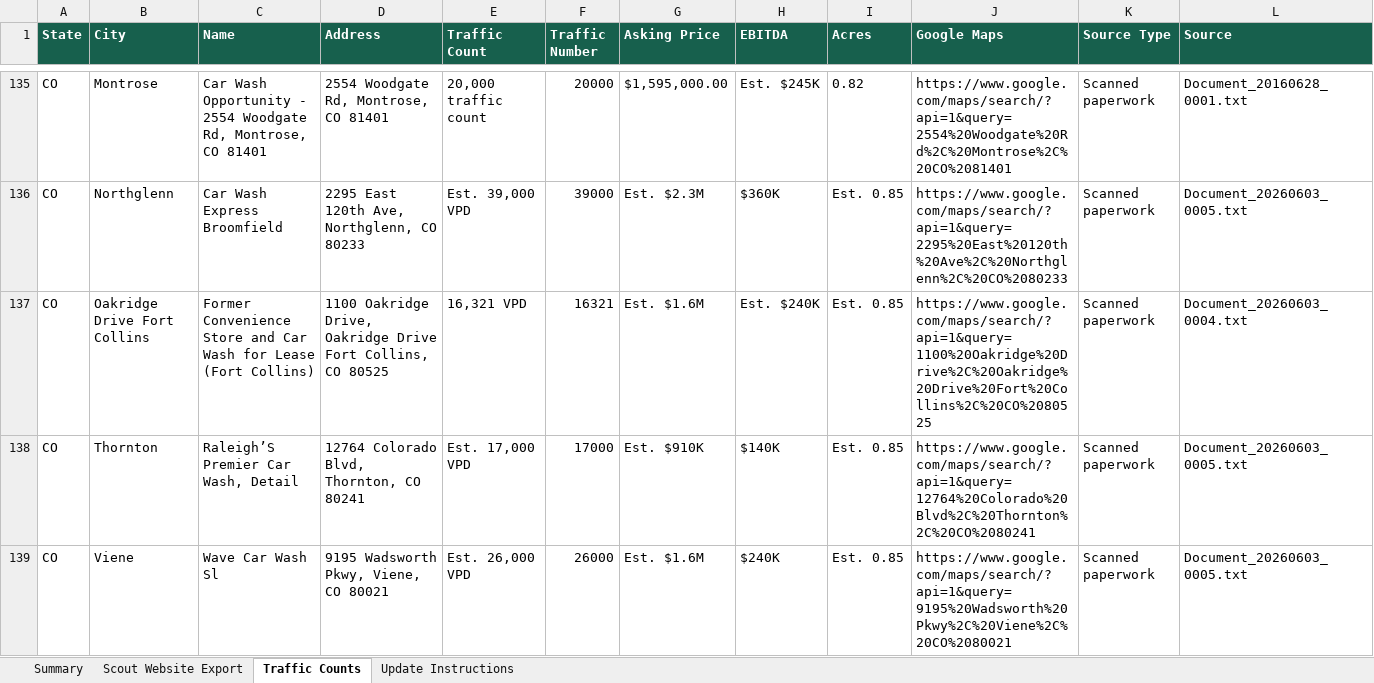
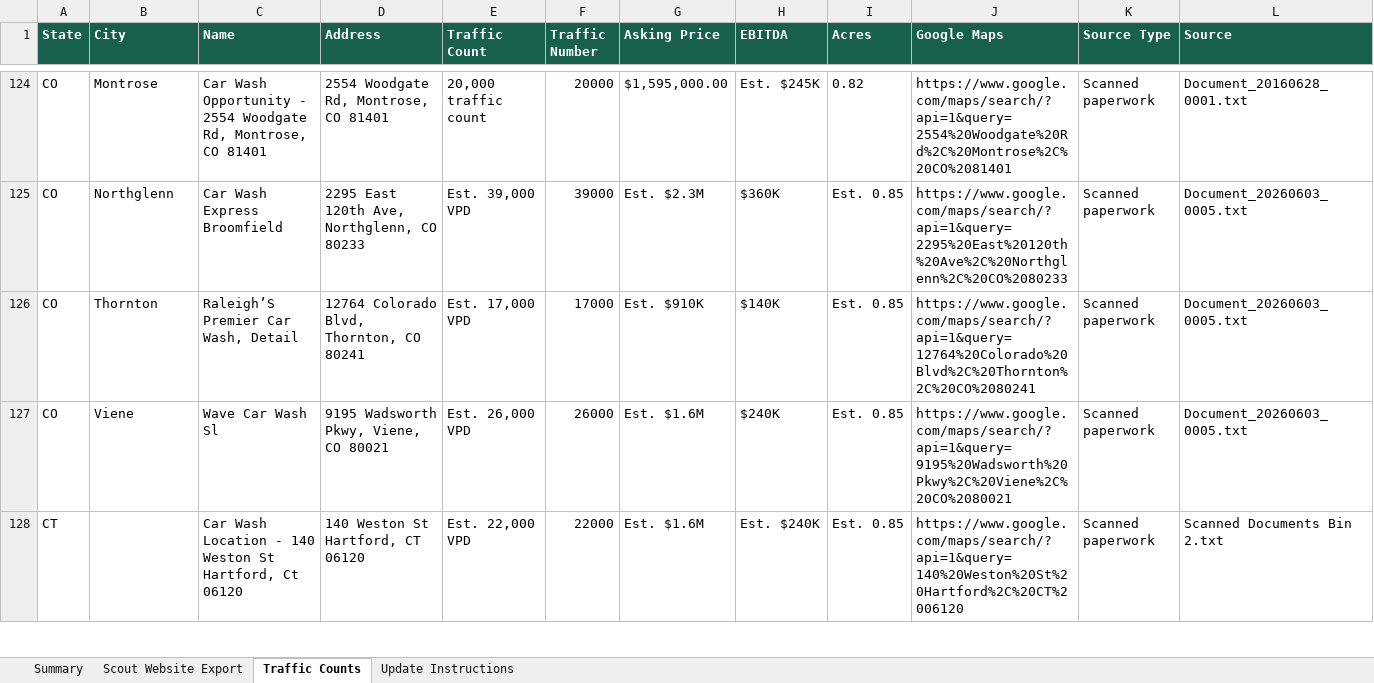
Before and after one commit to jcerami03-creator/shullman-carwash-scout, an Excel workbook: outputs/carwash_scout_locations.xlsx, sheet Traffic Counts, drawn as a sheet; only a part is shown, gaps mark what is left out; the shorter side is filled out with more unchanged rows; values as stored, in another font and other column widths than the file's, no borders; table styles not drawn; the diff covers the shown part only; the diff names each change by its address in the sheet, - before the commit and + after, or states it on an @@ line.

```diff
--- a/outputs/carwash_scout_locations.xlsx (sheet Traffic Counts)
+++ b/outputs/carwash_scout_locations.xlsx (sheet Traffic Counts)
-row 137: CO | Oakridge Drive Fort Collins | Former Convenience Store and Car Wash for Lease (Fort Collins) | 1100 Oakridge Drive, Oakridge Drive Fort Collins, CO 80525 | 16,321 VPD | 16321 | Est. $1.6M | Est. $240K | Est. 0.85 | https://www.google.com/maps/search/?api=1&query=1100%20Oakridge%20Drive%2C%20Oakridge%20Drive%20Fort%20Collins%2C%20CO%2080525 | Scanned paperwork | Document_20260603_0004.txt
```
Also changed, not shown: 31 removed rows and 8 edited cells elsewhere in this sheet, sheet Scout Website Export, sheet Summary, 6 other files.
